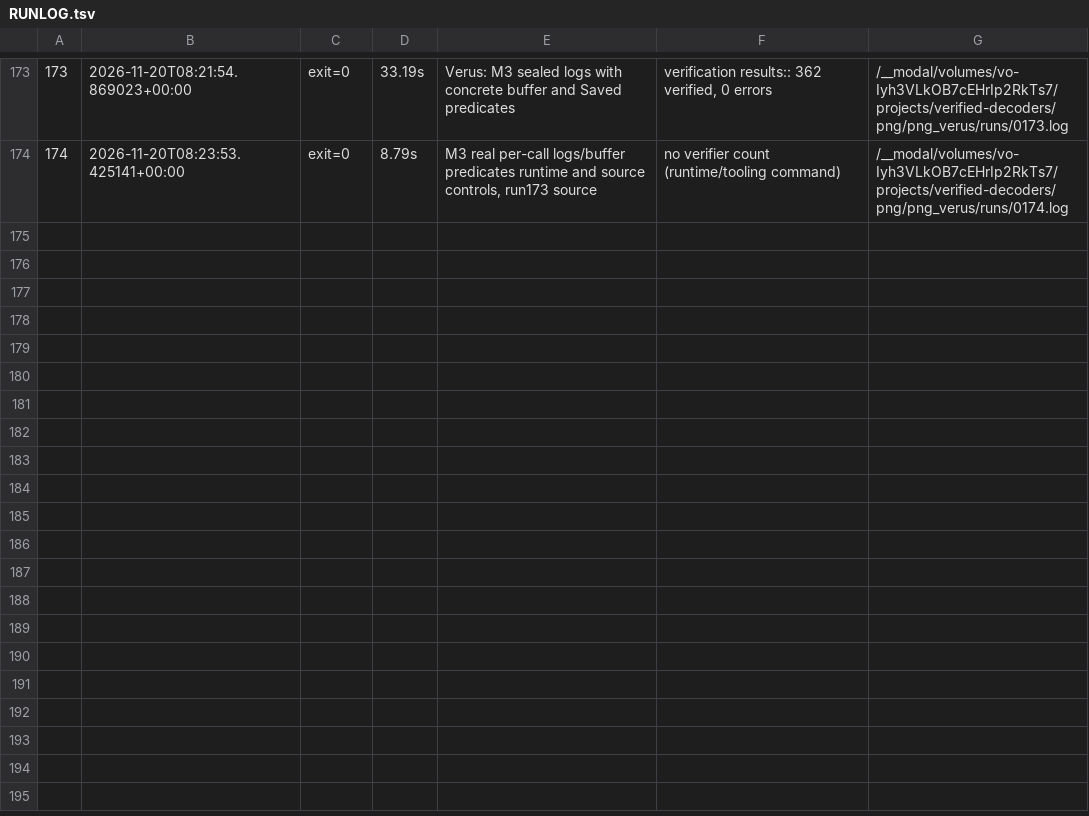
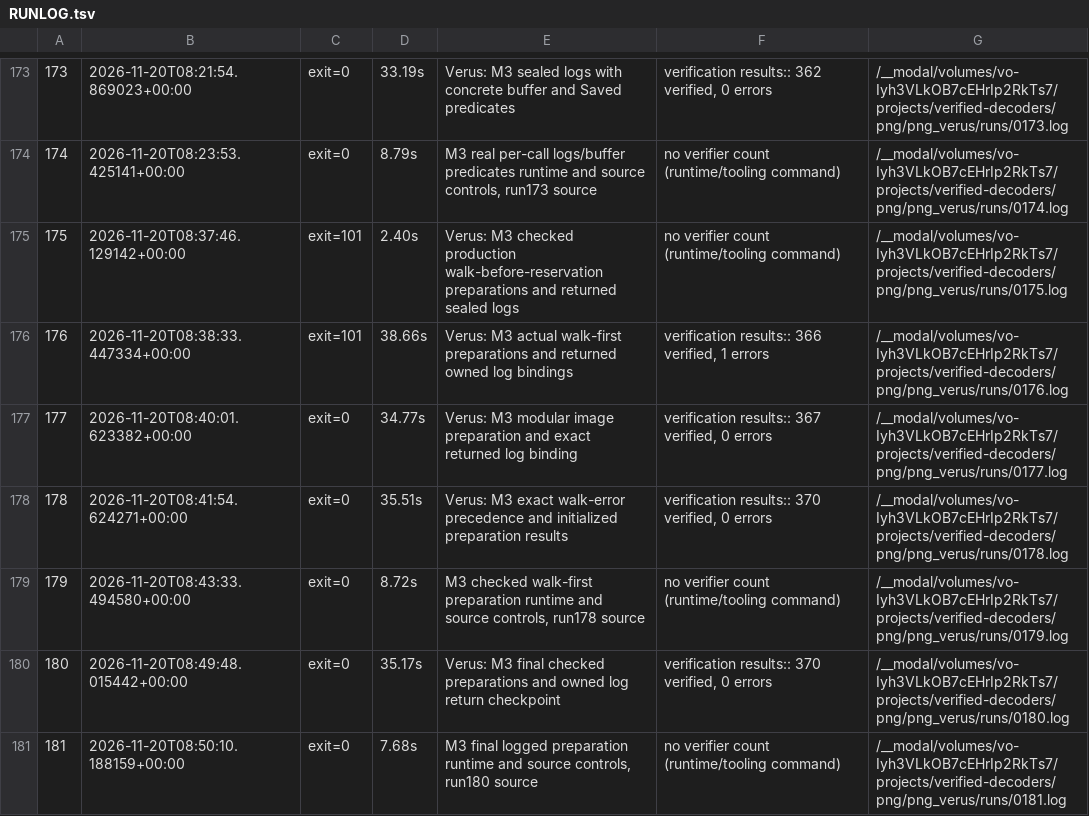
Before and after one commit to DpEpsilon/verified-rust-image-decoders, a TSV file: png/png_verus/RUNLOG.tsv, drawn as a sheet; only a part is shown, gaps mark what is left out.

```diff
--- a/png/png_verus/RUNLOG.tsv
+++ b/png/png_verus/RUNLOG.tsv
@@ -174 +174,8 @@
 174	2026-11-20T08:23:53.425141+00:00	exit=0	8.79s	M3 real per-call logs/buffer predicates runtime and source controls, run173 source	no verifier count (runtime/tooling command)	/__modal/volumes/vo-Iyh3VLkOB7cEHrIp2RkTs7/projects/verified-decoders/png/png_verus/runs/0174.log
+175	2026-11-20T08:37:46.129142+00:00	exit=101	2.40s	Verus: M3 checked production walk-before-reservation preparations and returned sealed logs	no verifier count (runtime/tooling command)	/__modal/volumes/vo-Iyh3VLkOB7cEHrIp2RkTs7/projects/verified-decoders/png/png_verus/runs/0175.log
+176	2026-11-20T08:38:33.447334+00:00	exit=101	38.66s	Verus: M3 actual walk-first preparations and returned owned log bindings	verification results:: 366 verified, 1 errors	/__modal/volumes/vo-Iyh3VLkOB7cEHrIp2RkTs7/projects/verified-decoders/png/png_verus/runs/0176.log
+177	2026-11-20T08:40:01.623382+00:00	exit=0	34.77s	Verus: M3 modular image preparation and exact returned log binding	verification results:: 367 verified, 0 errors	/__modal/volumes/vo-Iyh3VLkOB7cEHrIp2RkTs7/projects/verified-decoders/png/png_verus/runs/0177.log
+178	2026-11-20T08:41:54.624271+00:00	exit=0	35.51s	Verus: M3 exact walk-error precedence and initialized preparation results	verification results:: 370 verified, 0 errors	/__modal/volumes/vo-Iyh3VLkOB7cEHrIp2RkTs7/projects/verified-decoders/png/png_verus/runs/0178.log
+179	2026-11-20T08:43:33.494580+00:00	exit=0	8.72s	M3 checked walk-first preparation runtime and source controls, run178 source	no verifier count (runtime/tooling command)	/__modal/volumes/vo-Iyh3VLkOB7cEHrIp2RkTs7/projects/verified-decoders/png/png_verus/runs/0179.log
+180	2026-11-20T08:49:48.015442+00:00	exit=0	35.17s	Verus: M3 final checked preparations and owned log return checkpoint	verification results:: 370 verified, 0 errors	/__modal/volumes/vo-Iyh3VLkOB7cEHrIp2RkTs7/projects/verified-decoders/png/png_verus/runs/0180.log
+181	2026-11-20T08:50:10.188159+00:00	exit=0	7.68s	M3 final logged preparation runtime and source controls, run180 source	no verifier count (runtime/tooling command)	/__modal/volumes/vo-Iyh3VLkOB7cEHrIp2RkTs7/projects/verified-decoders/png/png_verus/runs/0181.log
```
Also changed, not shown: 27 other files.
